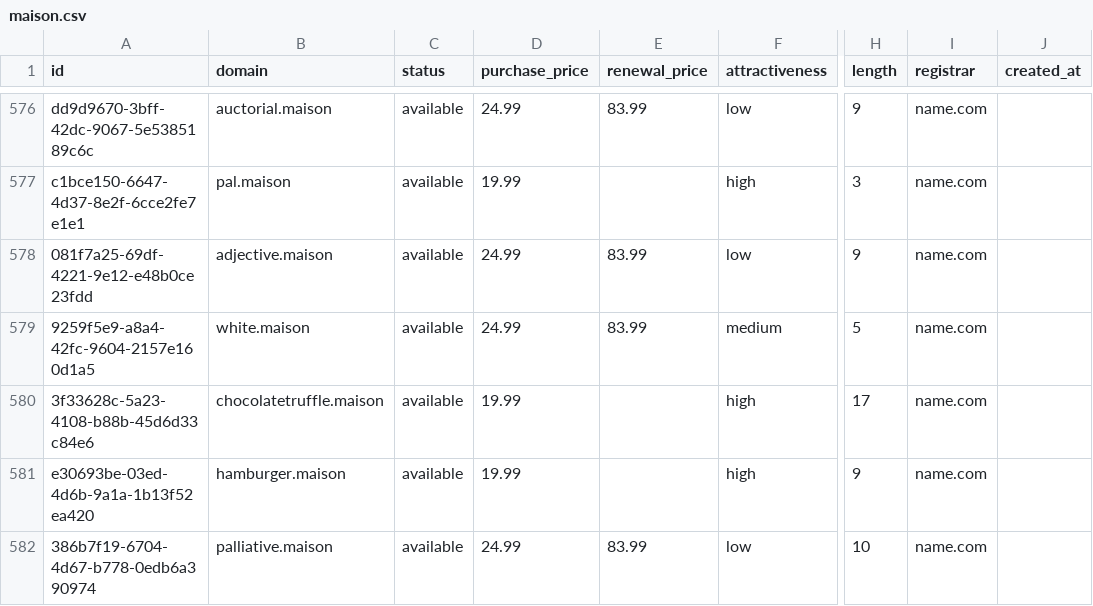
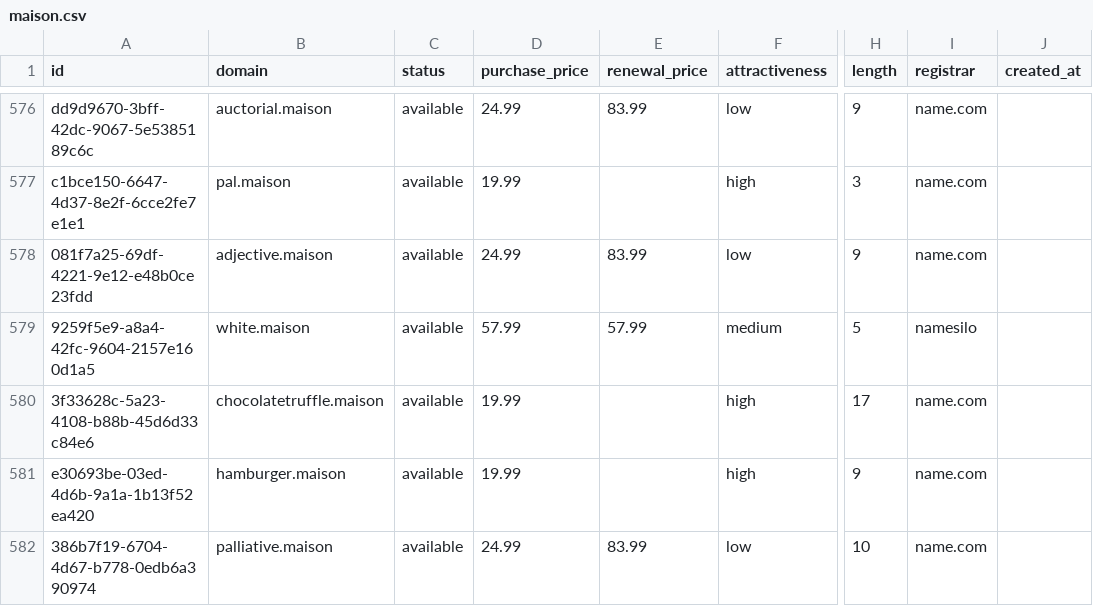
Before and after one commit to UniqueDomains/maison-oneword-domains, a CSV file: maison.csv, drawn as a sheet; only a part is shown, gaps mark what is left out; the diff names each change by its address in the sheet, - before the commit and + after, or states it on an @@ line.

Commit message:
Domains update

```diff
--- a/maison.csv
+++ b/maison.csv
-D579 (purchase_price): 24.99
+D579 (purchase_price): 57.99
-E579 (renewal_price): 83.99
+E579 (renewal_price): 57.99
-I579 (registrar): name.com
+I579 (registrar): namesilo
```
Also changed, not shown: 4 other files.
